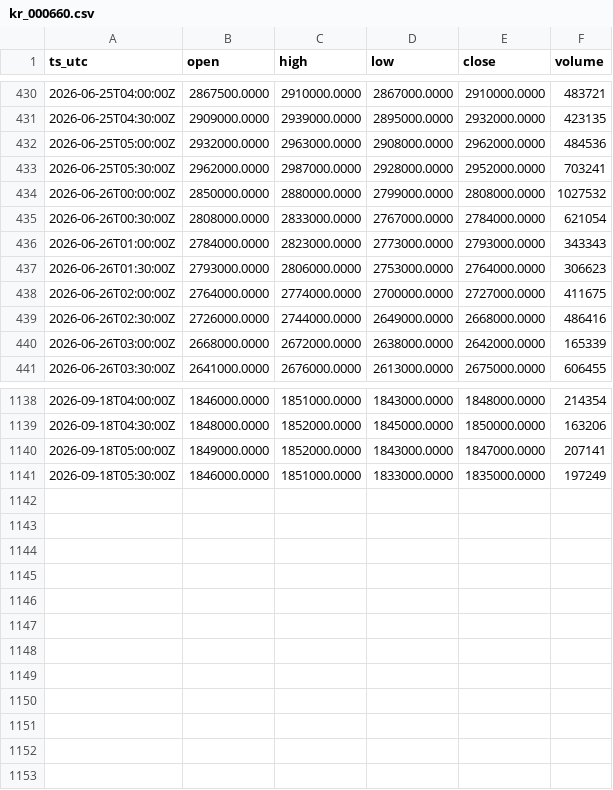
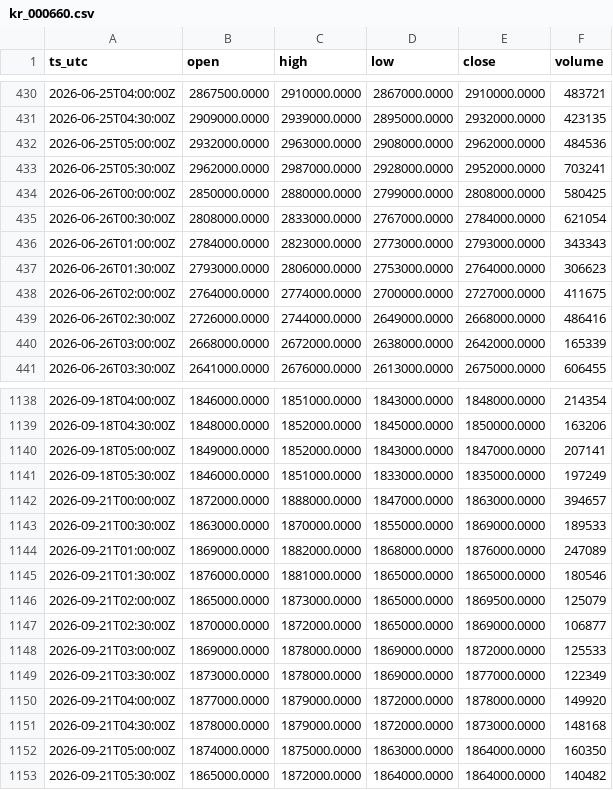
Before and after one commit to OntologyForCapital/skhynix-adr-parity, a CSV file: data/kr_000660.csv, drawn as a sheet; only a part is shown, gaps mark what is left out.

```diff
--- a/data/kr_000660.csv
+++ b/data/kr_000660.csv
@@ -433,3 +433,3 @@ ts_utc,open,high,low,close,volume
 2026-06-25T05:30:00Z,2962000.0000,2987000.0000,2928000.0000,2952000.0000,703241
-2026-06-26T00:00:00Z,2850000.0000,2880000.0000,2799000.0000,2808000.0000,1027532
+2026-06-26T00:00:00Z,2850000.0000,2880000.0000,2799000.0000,2808000.0000,580425
 2026-06-26T00:30:00Z,2808000.0000,2833000.0000,2767000.0000,2784000.0000,621054
@@ -1141 +1141,13 @@ ts_utc,open,high,low,close,volume
 2026-09-18T05:30:00Z,1846000.0000,1851000.0000,1833000.0000,1835000.0000,197249
+2026-09-21T00:00:00Z,1872000.0000,1888000.0000,1847000.0000,1863000.0000,394657
+2026-09-21T00:30:00Z,1863000.0000,1870000.0000,1855000.0000,1869000.0000,189533
+2026-09-21T01:00:00Z,1869000.0000,1882000.0000,1868000.0000,1876000.0000,247089
+2026-09-21T01:30:00Z,1876000.0000,1881000.0000,1865000.0000,1865000.0000,180546
+2026-09-21T02:00:00Z,1865000.0000,1873000.0000,1865000.0000,1869500.0000,125079
+2026-09-21T02:30:00Z,1870000.0000,1872000.0000,1865000.0000,1869000.0000,106877
+2026-09-21T03:00:00Z,1869000.0000,1878000.0000,1869000.0000,1872000.0000,125533
+2026-09-21T03:30:00Z,1873000.0000,1878000.0000,1869000.0000,1877000.0000,122349
+2026-09-21T04:00:00Z,1877000.0000,1879000.0000,1872000.0000,1878000.0000,149920
+2026-09-21T04:30:00Z,1878000.0000,1879000.0000,1872000.0000,1873000.0000,148168
+2026-09-21T05:00:00Z,1874000.0000,1875000.0000,1863000.0000,1864000.0000,160350
+2026-09-21T05:30:00Z,1865000.0000,1872000.0000,1864000.0000,1864000.0000,140482
```
Also changed, not shown: data/fx_usdkrw.csv.
